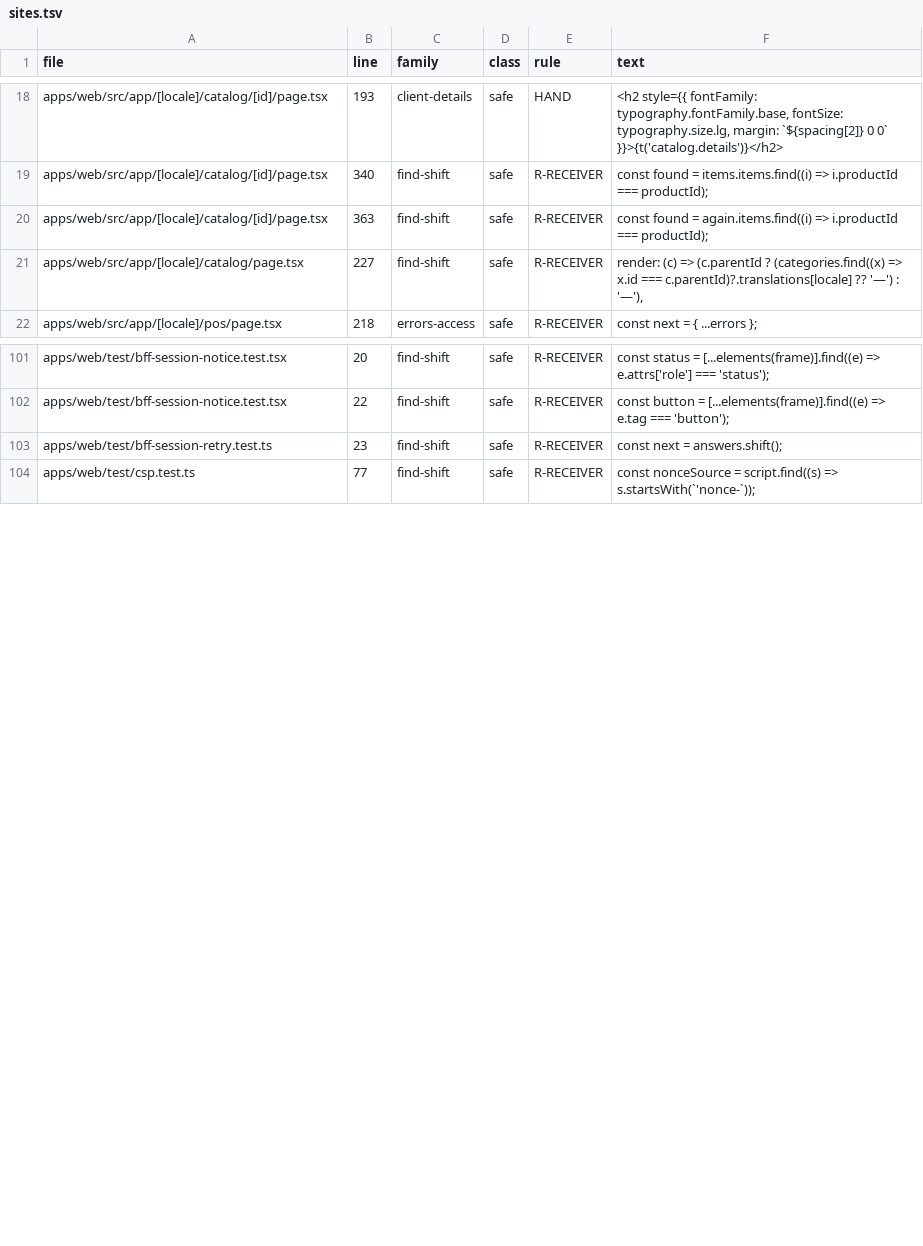
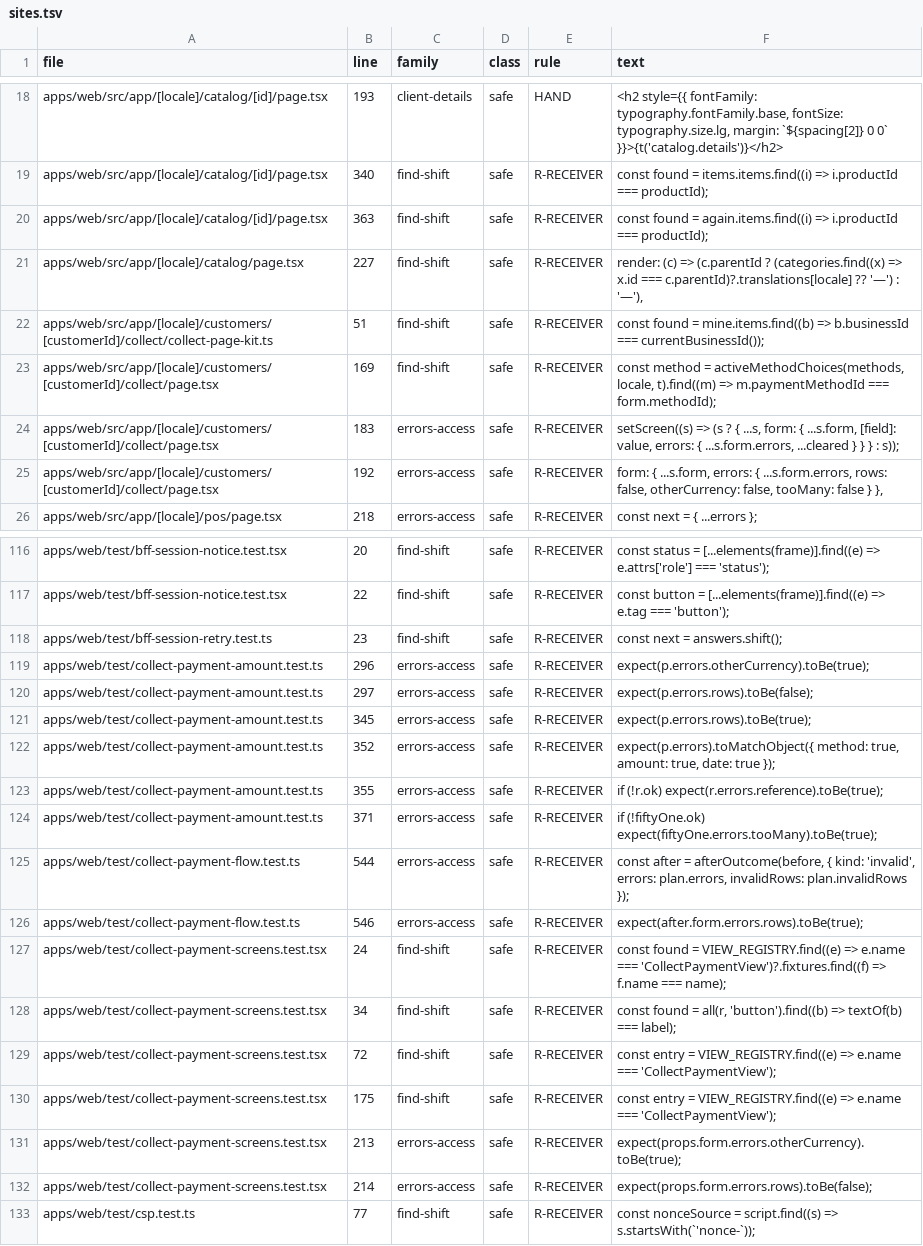
Before and after one commit to ashrafarabas96/daftar, a TSV file: scripts/zod-consumers/sites.tsv, drawn as a sheet; only a part is shown, gaps mark what is left out; the diff covers the shown part only.

```diff
--- a/scripts/zod-consumers/sites.tsv
+++ b/scripts/zod-consumers/sites.tsv
@@ -21,2 +21,6 @@ apps/web/src/app/[locale]/catalog/[id]/page.tsx	363	find-shift	safe	R-RECEIVER	c
 apps/web/src/app/[locale]/catalog/page.tsx	227	find-shift	safe	R-RECEIVER	render: (c) => (c.parentId ? (categories.find((x) => x.id === c.parentId)?.translations[locale] ?? '—') : '—'),
+apps/web/src/app/[locale]/customers/[customerId]/collect/collect-page-kit.ts	51	find-shift	safe	R-RECEIVER	const found = mine.items.find((b) => b.businessId === currentBusinessId());
+apps/web/src/app/[locale]/customers/[customerId]/collect/page.tsx	169	find-shift	safe	R-RECEIVER	const method = activeMethodChoices(methods, locale, t).find((m) => m.paymentMethodId === form.methodId);
+apps/web/src/app/[locale]/customers/[customerId]/collect/page.tsx	183	errors-access	safe	R-RECEIVER	setScreen((s) => (s ? { ...s, form: { ...s.form, [field]: value, errors: { ...s.form.errors, ...cleared } } } : s));
+apps/web/src/app/[locale]/customers/[customerId]/collect/page.tsx	192	errors-access	safe	R-RECEIVER	form: { ...s.form, errors: { ...s.form.errors, rows: false, otherCurrency: false, tooMany: false } },
 apps/web/src/app/[locale]/pos/page.tsx	218	errors-access	safe	R-RECEIVER	const next = { ...errors };
@@ -103,2 +118,16 @@ apps/web/test/bff-session-notice.test.tsx	22	find-shift	safe	R-RECEIVER	const bu
 apps/web/test/bff-session-retry.test.ts	23	find-shift	safe	R-RECEIVER	const next = answers.shift();
+apps/web/test/collect-payment-amount.test.ts	296	errors-access	safe	R-RECEIVER	expect(p.errors.otherCurrency).toBe(true);
+apps/web/test/collect-payment-amount.test.ts	297	errors-access	safe	R-RECEIVER	expect(p.errors.rows).toBe(false);
+apps/web/test/collect-payment-amount.test.ts	345	errors-access	safe	R-RECEIVER	expect(p.errors.rows).toBe(true);
+apps/web/test/collect-payment-amount.test.ts	352	errors-access	safe	R-RECEIVER	expect(p.errors).toMatchObject({ method: true, amount: true, date: true });
+apps/web/test/collect-payment-amount.test.ts	355	errors-access	safe	R-RECEIVER	if (!r.ok) expect(r.errors.reference).toBe(true);
+apps/web/test/collect-payment-amount.test.ts	371	errors-access	safe	R-RECEIVER	if (!fiftyOne.ok) expect(fiftyOne.errors.tooMany).toBe(true);
+apps/web/test/collect-payment-flow.test.ts	544	errors-access	safe	R-RECEIVER	const after = afterOutcome(before, { kind: 'invalid', errors: plan.errors, invalidRows: plan.invalidRows });
+apps/web/test/collect-payment-flow.test.ts	546	errors-access	safe	R-RECEIVER	expect(after.form.errors.rows).toBe(true);
+apps/web/test/collect-payment-screens.test.tsx	24	find-shift	safe	R-RECEIVER	const found = VIEW_REGISTRY.find((e) => e.name === 'CollectPaymentView')?.fixtures.find((f) => f.name === name);
+apps/web/test/collect-payment-screens.test.tsx	34	find-shift	safe	R-RECEIVER	const found = all(r, 'button').find((b) => textOf(b) === label);
+apps/web/test/collect-payment-screens.test.tsx	72	find-shift	safe	R-RECEIVER	const entry = VIEW_REGISTRY.find((e) => e.name === 'CollectPaymentView');
+apps/web/test/collect-payment-screens.test.tsx	175	find-shift	safe	R-RECEIVER	const entry = VIEW_REGISTRY.find((e) => e.name === 'CollectPaymentView');
+apps/web/test/collect-payment-screens.test.tsx	213	errors-access	safe	R-RECEIVER	expect(props.form.errors.otherCurrency).toBe(true);
+apps/web/test/collect-payment-screens.test.tsx	214	errors-access	safe	R-RECEIVER	expect(props.form.errors.rows).toBe(false);
 apps/web/test/csp.test.ts	77	find-shift	safe	R-RECEIVER	const nonceSource = script.find((s) => s.startsWith(`'nonce-`));
```
Also changed, not shown: 11 added rows elsewhere in this file, 1 other file.
